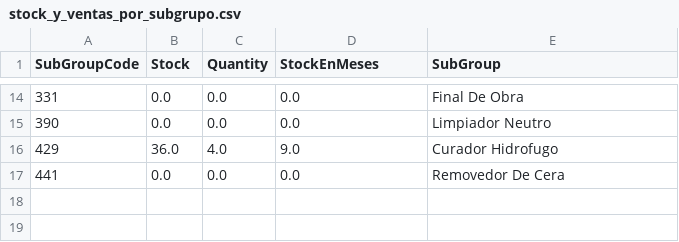
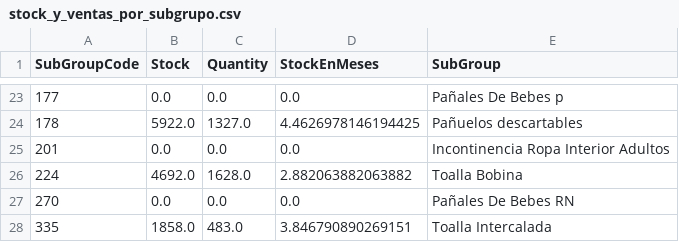
Before and after one commit to Braian29/compras_sap_business_one, a CSV file: data_outputs/stock_y_ventas_por_subgrupo.csv, drawn as a sheet; only a part is shown, gaps mark what is left out; the diff covers the shown part only.

```diff
--- a/data_outputs/stock_y_ventas_por_subgrupo.csv
+++ b/data_outputs/stock_y_ventas_por_subgrupo.csv
@@ -14,4 +23,6 @@ SubGroupCode,Stock,Quantity,StockEnMeses,SubGroup
-331,0.0,0.0,0.0,Final De Obra
-390,0.0,0.0,0.0,Limpiador Neutro
-429,36.0,4.0,9.0,Curador Hidrofugo
-441,0.0,0.0,0.0,Removedor De Cera
+177,0.0,0.0,0.0,Pañales De Bebes p
+178,5922.0,1327.0,4.4626978146194425,Pañuelos descartables
+201,0.0,0.0,0.0,Incontinencia Ropa Interior Adultos
+224,4692.0,1628.0,2.882063882063882,Toalla Bobina
+270,0.0,0.0,0.0,Pañales De Bebes RN
+335,1858.0,483.0,3.846790890269151,Toalla Intercalada
```
Also changed, not shown: 17 added rows, 8 removed rows and 9 edited cells elsewhere in this file, data_outputs/creditnotes_summary.csv, data_outputs/invoices_summary.csv, 23 other files.
